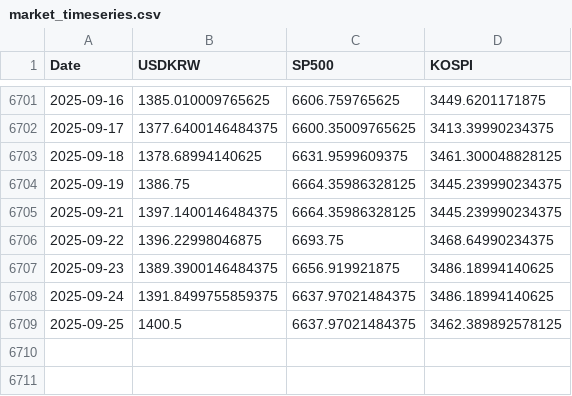
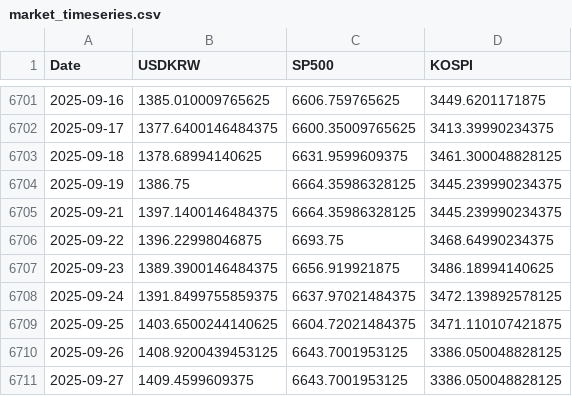
Before and after one commit to anfwonil/investment4us, a CSV file: data/market_timeseries.csv, drawn as a sheet; only a part is shown, gaps mark what is left out.

Commit message:
chore: update data and backup folders

```diff
--- a/data/market_timeseries.csv
+++ b/data/market_timeseries.csv
@@ -6707,3 +6707,5 @@
 2025-09-23,1389.3900146484375,6656.919921875,3486.18994140625
-2025-09-24,1391.8499755859375,6637.97021484375,3486.18994140625
-2025-09-25,1400.5,6637.97021484375,3462.389892578125
+2025-09-24,1391.8499755859375,6637.97021484375,3472.139892578125
+2025-09-25,1403.6500244140625,6604.72021484375,3471.110107421875
+2025-09-26,1408.9200439453125,6643.7001953125,3386.050048828125
+2025-09-27,1409.4599609375,6643.7001953125,3386.050048828125
```
Also changed, not shown: 2 other files.
